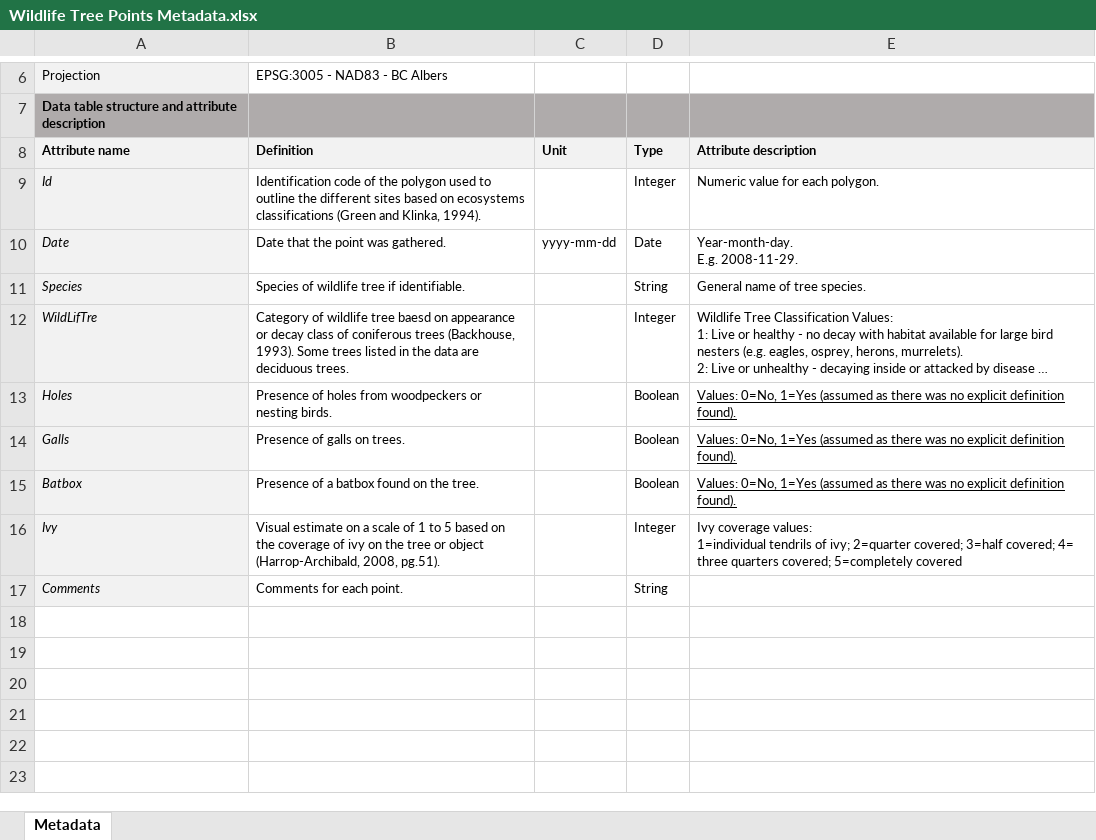
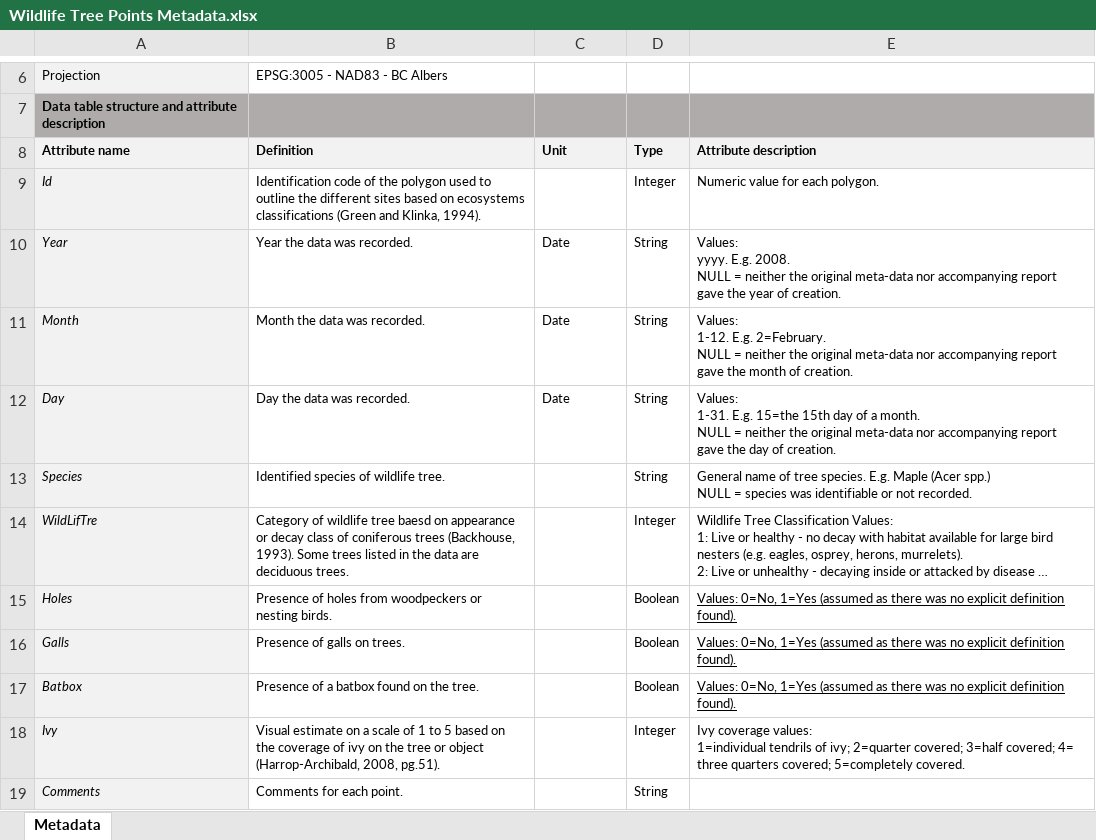
Before and after one commit to nancyshackelford/Shackelford-lab, an Excel workbook: Spatial_data/UVic/Harrop-Archibald 2008/Wildlife Tree points/Wildlife Tree Points Metadata.xlsx, sheet Metadata, drawn as a sheet; only a part is shown, gaps mark what is left out; long unchanged cells end in …; values as stored, in another font and other column widths than the file's, no borders; removed rows and columns are numbered as before the commit, all else as after; ↵ is a line break in a cell; the diff names each change by its address in the sheet, - before the commit and + after, or states it on an @@ line.

```diff
--- a/Spatial_data/UVic/Harrop-Archibald 2008/Wildlife Tree points/Wildlife Tree Points Metadata.xlsx (sheet Metadata)
+++ b/Spatial_data/UVic/Harrop-Archibald 2008/Wildlife Tree points/Wildlife Tree Points Metadata.xlsx (sheet Metadata)
-row 10: Date | Date that the point was gathered. | yyyy-mm-dd | Date | Year-month-day. ↵ E.g. 2008-11-29.
+row 10: Year | Year the data was recorded. | Date | String | Values: ↵ yyyy. E.g. 2008. ↵ NULL = neither the original meta-data nor accompanying report gave the year of creation.
+row 11: Month | Month the data was recorded. | Date | String | Values: ↵ 1-12. E.g. 2=February. ↵ NULL = neither the original meta-data nor accompanying report gave the month of creation.
+row 12: Day | Day the data was recorded. | Date | String | Values: ↵ 1-31. E.g. 15=the 15th day of a month. ↵ NULL = neither the original meta-data nor accompanying report gave the day of creation.
-B13 (Definition): Species of wildlife tree if identifiable.
+B13 (Definition): Identified species of wildlife tree.
-E13 (Attribute description): …tree species.
+E13 (Attribute description): …tree species. E.g. Maple (Acer spp.) ↵ NULL = species was identifiable or not recorded.
-E18 (Attribute description): …covered; 5=completely covered
+E18 (Attribute description): …covered; 5=completely covered.
```
Also changed, not shown: Spatial_data/UVic/Harrop-Archibald 2008/Rootballs/Rootball Metadata.xlsx, Spatial_data/UVic/Harrop-Archibald 2008/Trails/Trails Metadata.xlsx, 13 other files.
